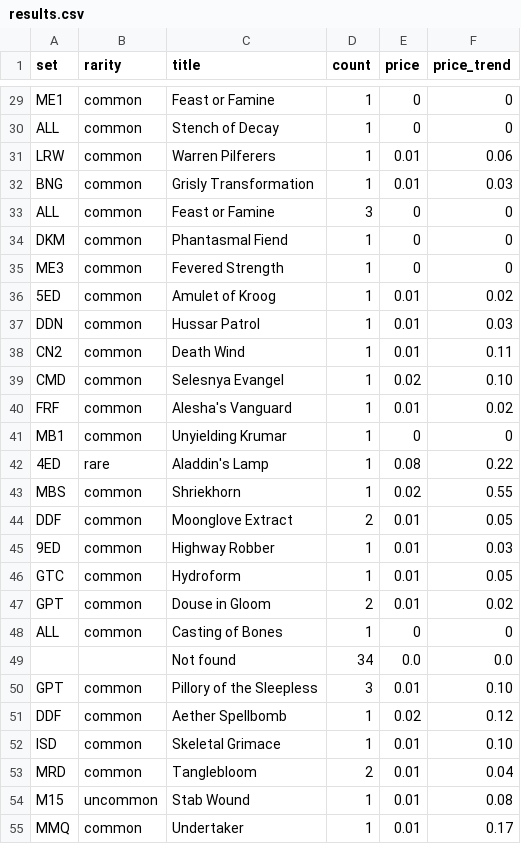
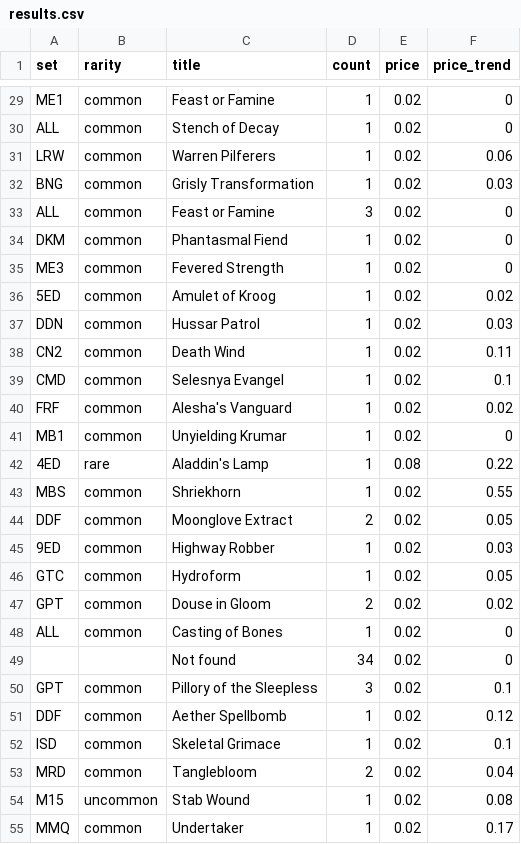
Before and after one commit to Samurus/mkmWebClient, a CSV file: src/main/resources/results.csv, drawn as a sheet; only a part is shown, gaps mark what is left out; the diff covers the shown part only; the diff names each change by its address in the sheet, - before the commit and + after, or states it on an @@ line.

```diff
--- a/src/main/resources/results.csv
+++ b/src/main/resources/results.csv
-E29:E30 (price): 0
+E29:E30 (price): 0.02
-E31:E32 (price): 0.01
+E31:E32 (price): 0.02
-E33:E35 (price): 0
+E33:E35 (price): 0.02
-E36:E38 (price): 0.01
+E36:E38 (price): 0.02
-F39 (price_trend): 0.10
+F39 (price_trend): 0.1
-E40 (price): 0.01
+E40 (price): 0.02
-E41 (price): 0
+E41 (price): 0.02
-E44:E47 (price): 0.01
+E44:E47 (price): 0.02
-E48 (price): 0
+E48 (price): 0.02
-E49 (price): 0.0
+E49 (price): 0.02
-F49 (price_trend): 0.0
+F49 (price_trend): 0
-E50 (price): 0.01
+E50 (price): 0.02
-F50 (price_trend): 0.10
+F50 (price_trend): 0.1
-E52:E55 (price): 0.01
+E52:E55 (price): 0.02
-F52 (price_trend): 0.10
+F52 (price_trend): 0.1
```
Also changed, not shown: 36 edited cells elsewhere in this file, 9 other files.
